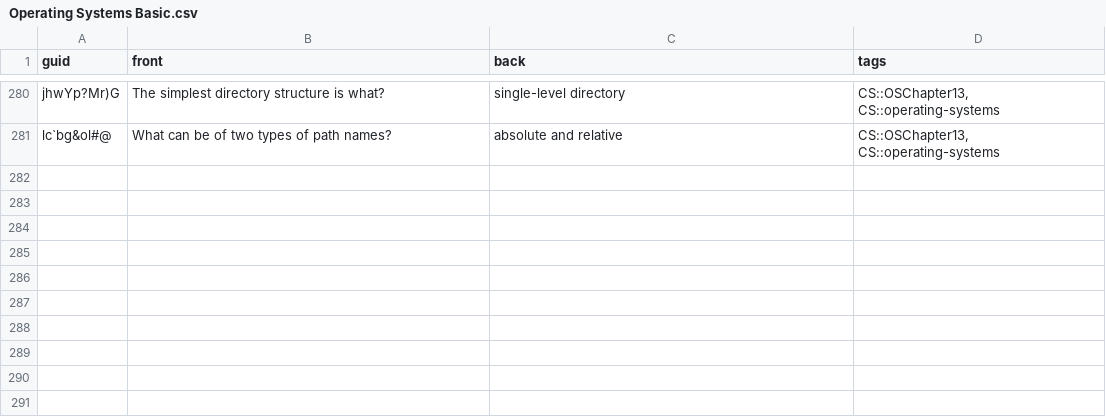
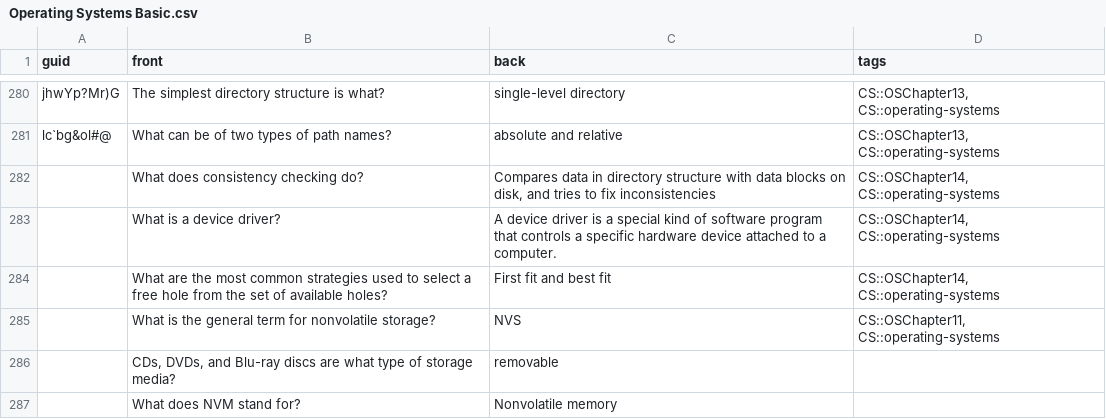
Before and after one commit to kevinvinther/ComputerScienceFlashcards, a CSV file: src/data/Operating Systems Basic.csv, drawn as a sheet; only a part is shown, gaps mark what is left out; the diff names each change by its address in the sheet, - before the commit and + after, or states it on an @@ line.

Commit message:
Modified: src/data/Operating Systems Basic.csv src/data/Operating Systems Cloze.csv

```diff
--- a/src/data/Operating Systems Basic.csv
+++ b/src/data/Operating Systems Basic.csv
+row 282:  | What does consistency checking do? | Compares data in directory structure with data blocks on disk, and tries to fix inconsistencies | CS::OSChapter14, CS::operating-systems
+row 283:  | What is a device driver? | A device driver is a special kind of software program that controls a specific hardware device attached to a computer. | CS::OSChapter14, CS::operating-systems
+row 284:  | What are the most common strategies used to select a free hole from the set of available holes? | First fit and best fit | CS::OSChapter14, CS::operating-systems
+row 285:  | What is the general term for nonvolatile storage? | NVS | CS::OSChapter11, CS::operating-systems
+row 286:  | CDs, DVDs, and Blu-ray discs are what type of storage media? | removable
+row 287:  | What does NVM stand for? | Nonvolatile memory
```
Also changed, not shown: src/data/Operating Systems Cloze.csv.
